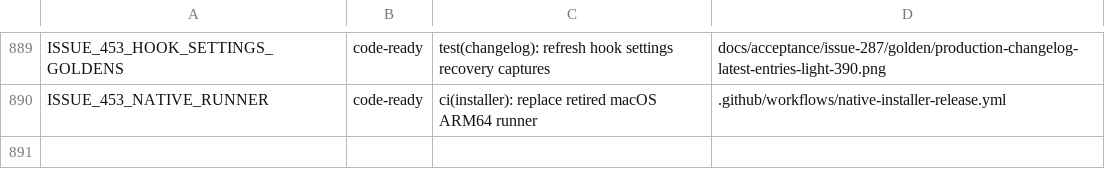
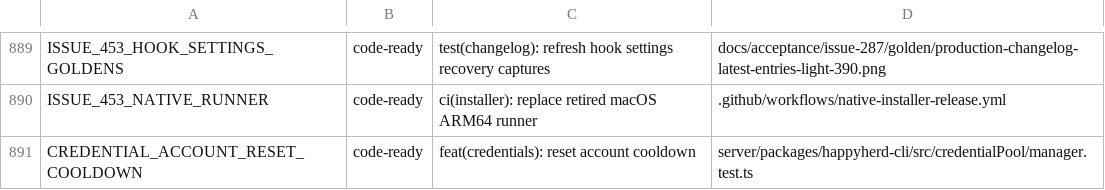
Before and after one commit to NickGuAI/HappyHerd, a TSV file: docs/owned-patches.tsv, drawn as a sheet; only a part is shown, gaps mark what is left out.

Commit message:
feat(credentials): reset account cooldown

```diff
--- a/docs/owned-patches.tsv
+++ b/docs/owned-patches.tsv
@@ -890 +890,2 @@ ISSUE_453_HOOK_SETTINGS_GOLDENS	code-ready	test(changelog): refresh hook setting
 ISSUE_453_NATIVE_RUNNER	code-ready	ci(installer): replace retired macOS ARM64 runner	.github/workflows/native-installer-release.yml
+CREDENTIAL_ACCOUNT_RESET_COOLDOWN	code-ready	feat(credentials): reset account cooldown	server/packages/happyherd-cli/src/credentialPool/manager.test.ts
```
Also changed, not shown: 18 other files.
